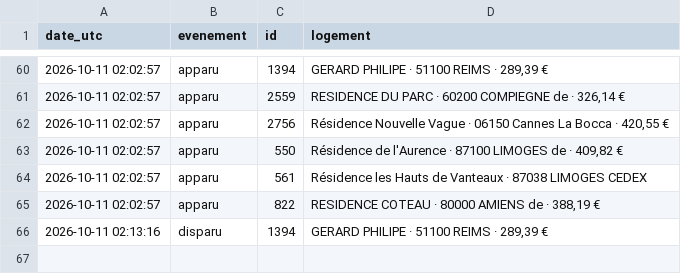
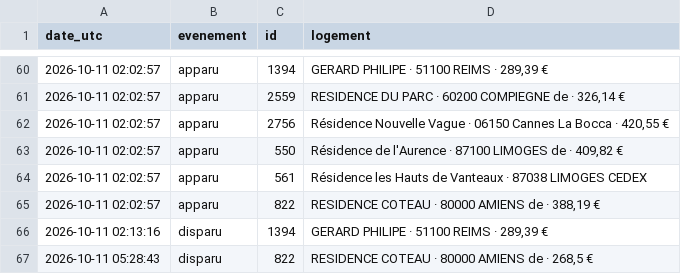
Before and after one commit to omaraitlhouss/crous-watcher, a CSV file: crous_history.csv, drawn as a sheet; only a part is shown, gaps mark what is left out; the diff names each change by its address in the sheet, - before the commit and + after, or states it on an @@ line.

Commit message:
Historique CROUS 2026-10-11 06:07

```diff
--- a/crous_history.csv
+++ b/crous_history.csv
+row 67: 2026-10-11 05:28:43 | disparu | 822 | RESIDENCE COTEAU · 80000 AMIENS de · 268,5 €
```
